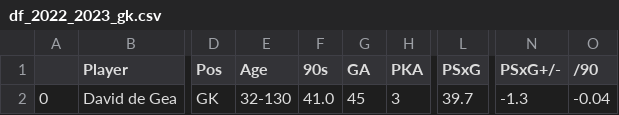
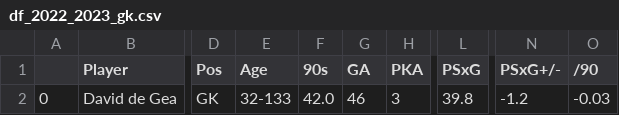
Before and after one commit to Jorge-gg7/projectPicasso, a CSV file: data/df_2022_2023_gk.csv, drawn as a sheet; only a part is shown, gaps mark what is left out; the diff names each change by its address in the sheet, - before the commit and + after, or states it on an @@ line.

```diff
--- a/data/df_2022_2023_gk.csv
+++ b/data/df_2022_2023_gk.csv
-E2 (Age): 32-130
+E2 (Age): 32-133
-F2 (90s): 41.0
+F2 (90s): 42.0
-G2 (GA): 45
+G2 (GA): 46
-L2 (PSxG): 39.7
+L2 (PSxG): 39.8
-N2 (PSxG+/-): -1.3
+N2 (PSxG+/-): -1.2
-O2 (/90): -0.04
+O2 (/90): -0.03
```
Also changed, not shown: data/data_2022_2023.csv, data/df_2022_2023_new_signings.csv, 2 other files.
